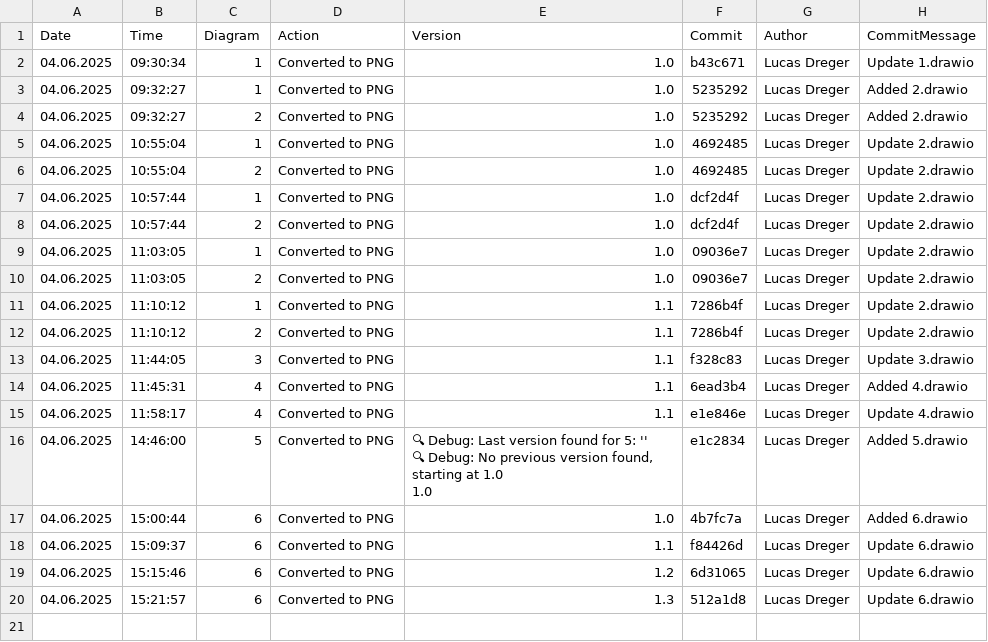
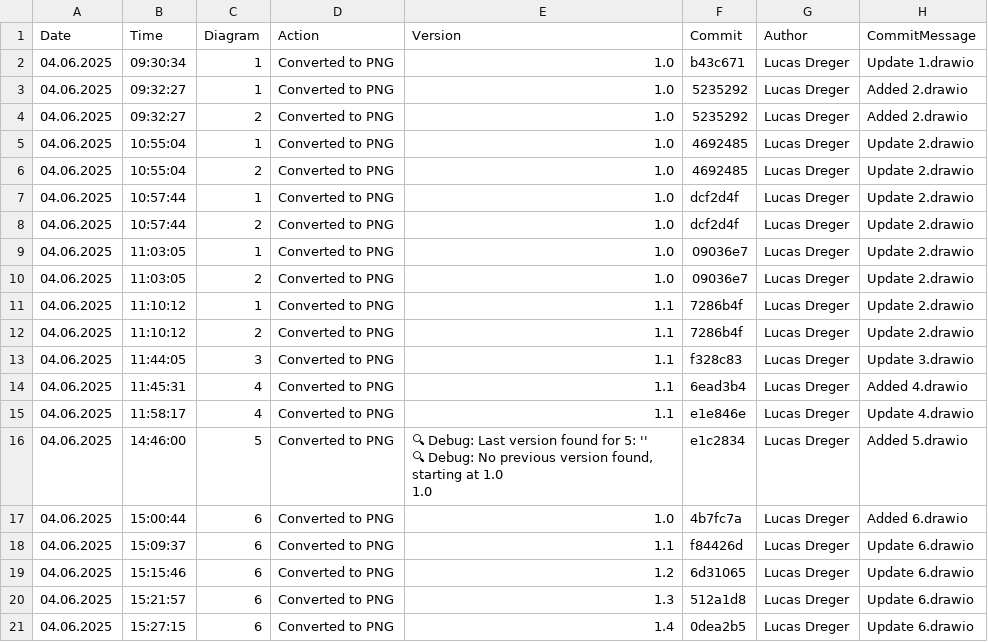
Before and after one commit to frostaag/diagrams-v3, a CSV file: png_files/CHANGELOG.csv, drawn as a sheet.

```diff
--- a/png_files/CHANGELOG.csv
+++ b/png_files/CHANGELOG.csv
@@ -22 +22,2 @@ Date,Time,Diagram,Action,Version,Commit,Author,CommitMessage
 04.06.2025,15:21:57,"6","Converted to PNG","1.3","512a1d8","Lucas Dreger","Update 6.drawio"
+04.06.2025,15:27:15,"6","Converted to PNG","1.4","0dea2b5","Lucas Dreger","Update 6.drawio"
```
Also changed, not shown: 1 other file.
